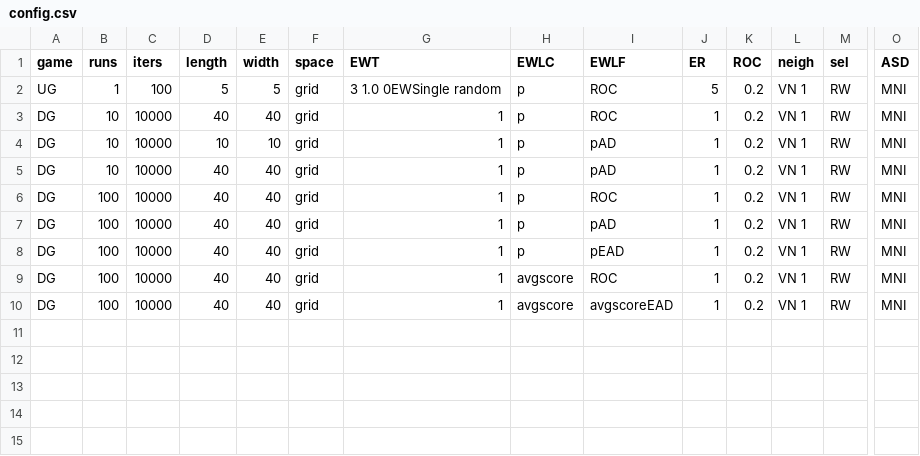
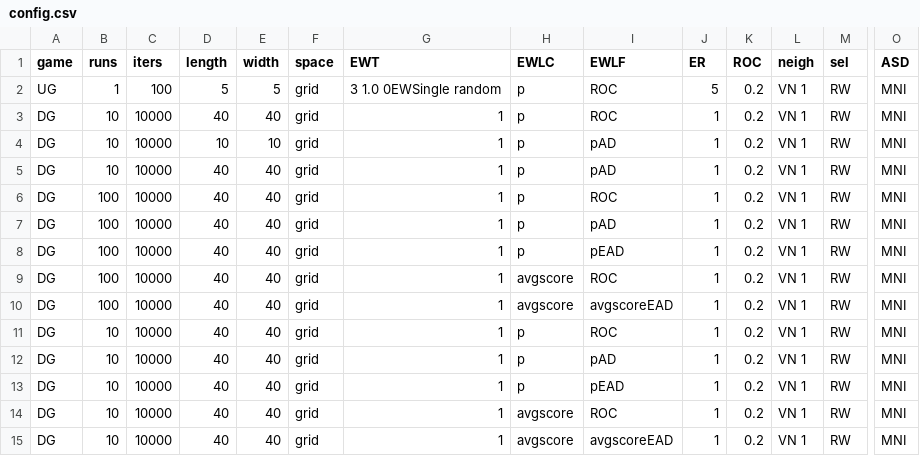
Before and after one commit to EvanORiordan/evoUG2, a CSV file: config.csv, drawn as a sheet; only a part is shown, gaps mark what is left out; rows hold the shown columns only; the diff names each change by its address in the sheet, - before the commit and + after, or states it on an @@ line.

```diff
--- a/config.csv
+++ b/config.csv
+row 11: DG | 10 | 10000 | 40 | 40 | grid | 1 | p | ROC | 1 | 0.2 | VN 1 | RW | MNI
+row 12: DG | 10 | 10000 | 40 | 40 | grid | 1 | p | pAD | 1 | 0.2 | VN 1 | RW | MNI
+row 13: DG | 10 | 10000 | 40 | 40 | grid | 1 | p | pEAD | 1 | 0.2 | VN 1 | RW | MNI
+row 14: DG | 10 | 10000 | 40 | 40 | grid | 1 | avgscore | ROC | 1 | 0.2 | VN 1 | RW | MNI
+row 15: DG | 10 | 10000 | 40 | 40 | grid | 1 | avgscore | avgscoreEAD | 1 | 0.2 | VN 1 | RW | MNI
```
